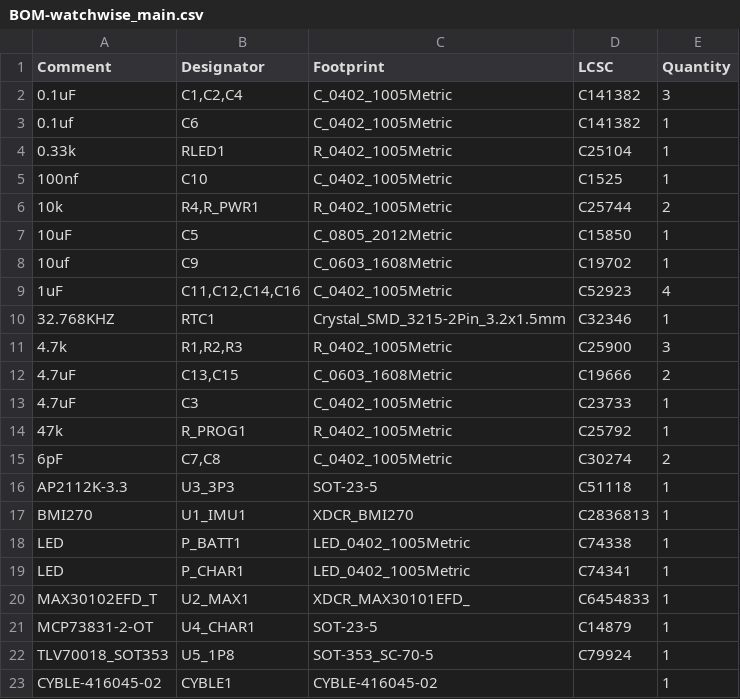
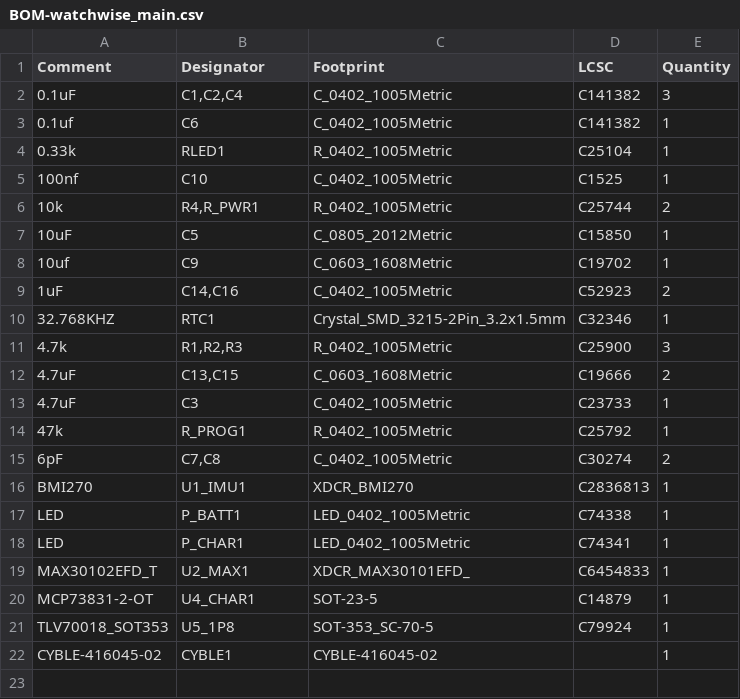
Before and after one commit to chancehowarth33/OpenBand, a CSV file: altium/watchwise_main/jlcpcb/production_files/BOM-watchwise_main.csv, drawn as a sheet.

```diff
--- a/altium/watchwise_main/jlcpcb/production_files/BOM-watchwise_main.csv
+++ b/altium/watchwise_main/jlcpcb/production_files/BOM-watchwise_main.csv
@@ -8,3 +8,3 @@ Comment,Designator,Footprint,LCSC,Quantity
 10uf,C9,C_0603_1608Metric,C19702,1
-1uF,"C11,C12,C14,C16",C_0402_1005Metric,C52923,4
+1uF,"C14,C16",C_0402_1005Metric,C52923,2
 32.768KHZ,RTC1,Crystal_SMD_3215-2Pin_3.2x1.5mm,C32346,1
@@ -15,3 +15,2 @@ Comment,Designator,Footprint,LCSC,Quantity
 6pF,"C7,C8",C_0402_1005Metric,C30274,2
-AP2112K-3.3,U3_3P3,SOT-23-5,C51118,1
 BMI270,U1_IMU1,XDCR_BMI270,C2836813,1
```
Also changed, not shown: altium/watchwise_main/jlcpcb/production_files/CPL-watchwise_main.csv, 10 other files.
